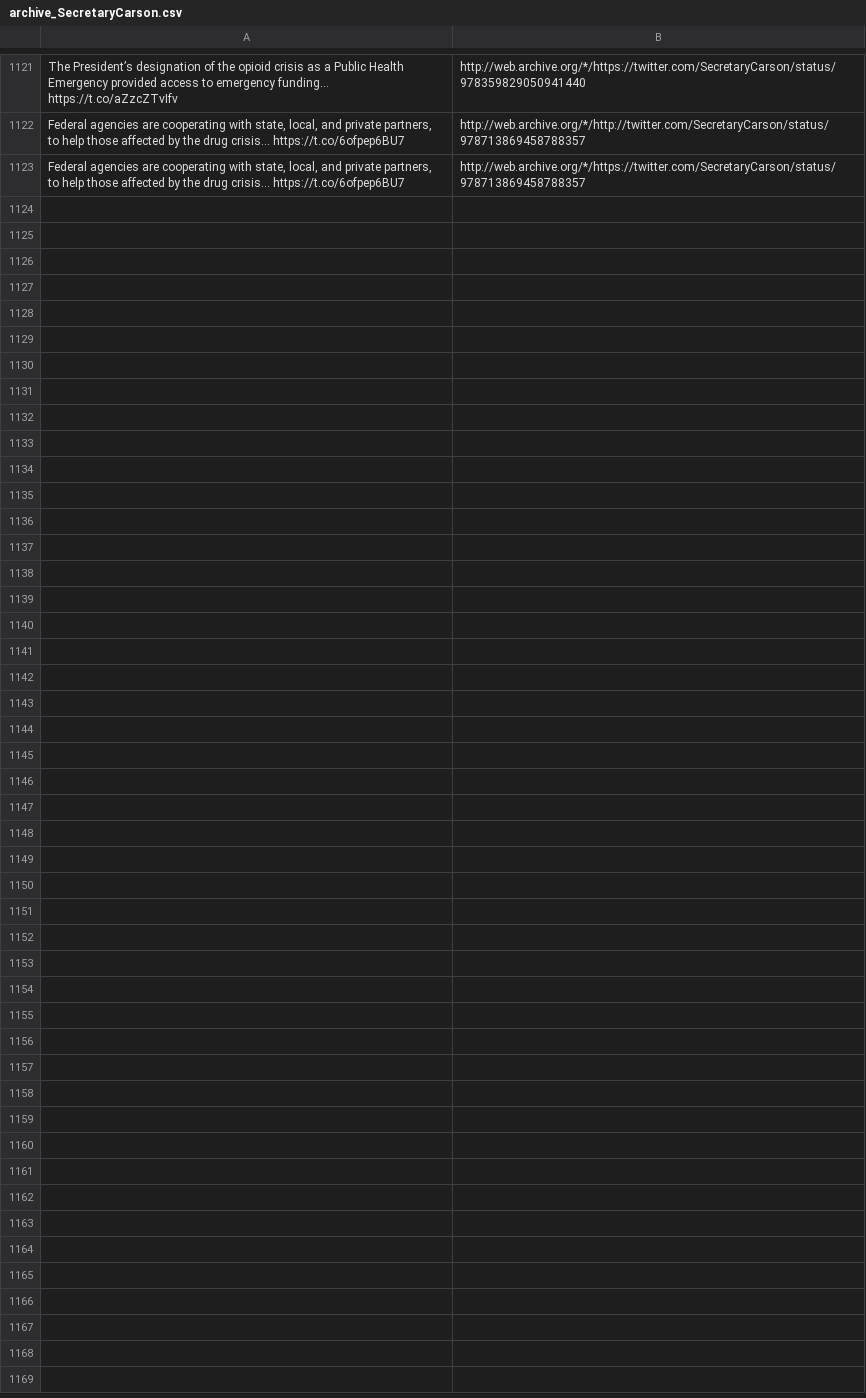
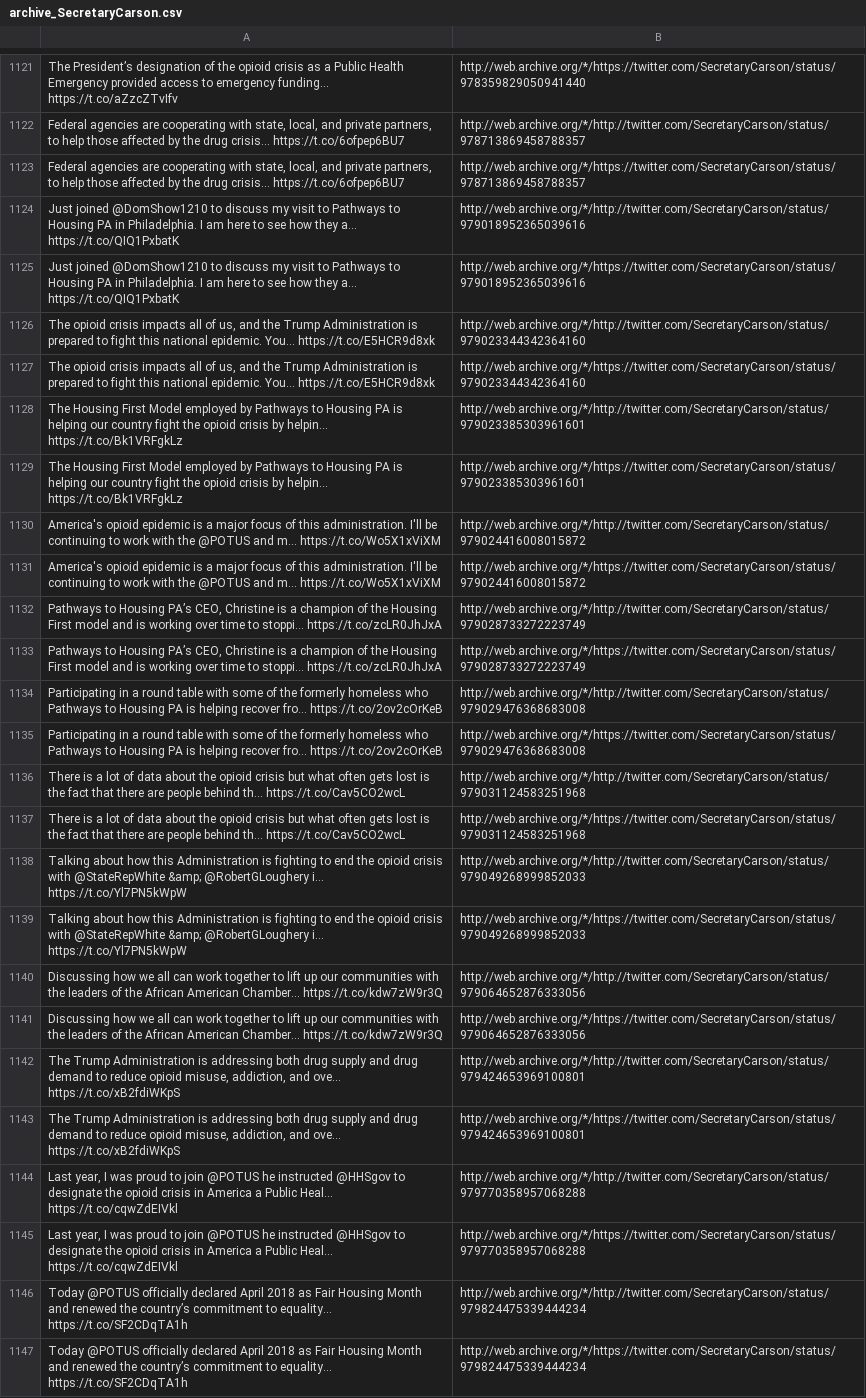
Before and after one commit to patrick-brian-mooney/archive-junta, a CSV file: data/archive_SecretaryCarson.csv, drawn as a sheet; only a part is shown, gaps mark what is left out; the diff names each change by its address in the sheet, - before the commit and + after, or states it on an @@ line.

```diff
--- a/data/archive_SecretaryCarson.csv
+++ b/data/archive_SecretaryCarson.csv
+row 1124: Just joined @DomShow1210 to discuss my visit to Pathways to Housing PA in Philadelphia. I am here to see how they a… https://t.co/QIQ1PxbatK | http://web.archive.org/*/http://twitter.com/SecretaryCarson/status/979018952365039616
+row 1125: Just joined @DomShow1210 to discuss my visit to Pathways to Housing PA in Philadelphia. I am here to see how they a… https://t.co/QIQ1PxbatK | http://web.archive.org/*/https://twitter.com/SecretaryCarson/status/979018952365039616
+row 1126: The opioid crisis impacts all of us, and the Trump Administration is prepared to fight this national epidemic. You… https://t.co/E5HCR9d8xk | http://web.archive.org/*/http://twitter.com/SecretaryCarson/status/979023344342364160
+row 1127: The opioid crisis impacts all of us, and the Trump Administration is prepared to fight this national epidemic. You… https://t.co/E5HCR9d8xk | http://web.archive.org/*/https://twitter.com/SecretaryCarson/status/979023344342364160
+row 1128: The Housing First Model employed by Pathways to Housing PA is helping our country fight the opioid crisis by helpin… https://t.co/Bk1VRFgkLz | http://web.archive.org/*/http://twitter.com/SecretaryCarson/status/979023385303961601
+row 1129: The Housing First Model employed by Pathways to Housing PA is helping our country fight the opioid crisis by helpin… https://t.co/Bk1VRFgkLz | http://web.archive.org/*/https://twitter.com/SecretaryCarson/status/979023385303961601
+row 1130: America's opioid epidemic is a major focus of this administration. I'll be continuing to work with the @POTUS and m… https://t.co/Wo5X1xViXM | http://web.archive.org/*/http://twitter.com/SecretaryCarson/status/979024416008015872
+row 1131: America's opioid epidemic is a major focus of this administration. I'll be continuing to work with the @POTUS and m… https://t.co/Wo5X1xViXM | http://web.archive.org/*/https://twitter.com/SecretaryCarson/status/979024416008015872
+row 1132: Pathways to Housing PA’s CEO, Christine is a champion of the Housing First model and is working over time to stoppi… https://t.co/zcLR0JhJxA | http://web.archive.org/*/http://twitter.com/SecretaryCarson/status/979028733272223749
+row 1133: Pathways to Housing PA’s CEO, Christine is a champion of the Housing First model and is working over time to stoppi… https://t.co/zcLR0JhJxA | http://web.archive.org/*/https://twitter.com/SecretaryCarson/status/979028733272223749
+row 1134: Participating in a round table with some of the formerly homeless who Pathways to Housing PA is helping recover fro… https://t.co/2ov2cOrKeB | http://web.archive.org/*/http://twitter.com/SecretaryCarson/status/979029476368683008
+row 1135: Participating in a round table with some of the formerly homeless who Pathways to Housing PA is helping recover fro… https://t.co/2ov2cOrKeB | http://web.archive.org/*/https://twitter.com/SecretaryCarson/status/979029476368683008
+row 1136: There is a lot of data about the opioid crisis but what often gets lost is the fact that there are people behind th… https://t.co/Cav5CO2wcL | http://web.archive.org/*/http://twitter.com/SecretaryCarson/status/979031124583251968
+row 1137: There is a lot of data about the opioid crisis but what often gets lost is the fact that there are people behind th… https://t.co/Cav5CO2wcL | http://web.archive.org/*/https://twitter.com/SecretaryCarson/status/979031124583251968
+row 1138: Talking about how this Administration is fighting to end the opioid crisis with @StateRepWhite &amp; @RobertGLoughery i… https://t.co/Yl7PN5kWpW | http://web.archive.org/*/http://twitter.com/SecretaryCarson/status/979049268999852033
+row 1139: Talking about how this Administration is fighting to end the opioid crisis with @StateRepWhite &amp; @RobertGLoughery i… https://t.co/Yl7PN5kWpW | http://web.archive.org/*/https://twitter.com/SecretaryCarson/status/979049268999852033
+row 1140: Discussing how we all can work together to lift up our communities with the leaders of the African American Chamber… https://t.co/kdw7zW9r3Q | http://web.archive.org/*/http://twitter.com/SecretaryCarson/status/979064652876333056
+row 1141: Discussing how we all can work together to lift up our communities with the leaders of the African American Chamber… https://t.co/kdw7zW9r3Q | http://web.archive.org/*/https://twitter.com/SecretaryCarson/status/979064652876333056
+row 1142: The Trump Administration is addressing both drug supply and drug demand to reduce opioid misuse, addiction, and ove… https://t.co/xB2fdiWKpS | http://web.archive.org/*/http://twitter.com/SecretaryCarson/status/979424653969100801
+row 1143: The Trump Administration is addressing both drug supply and drug demand to reduce opioid misuse, addiction, and ove… https://t.co/xB2fdiWKpS | http://web.archive.org/*/https://twitter.com/SecretaryCarson/status/979424653969100801
+row 1144: Last year, I was proud to join @POTUS he instructed @HHSgov to designate the opioid crisis in America a Public Heal… https://t.co/cqwZdEIVkl | http://web.archive.org/*/http://twitter.com/SecretaryCarson/status/979770358957068288
+row 1145: Last year, I was proud to join @POTUS he instructed @HHSgov to designate the opioid crisis in America a Public Heal… https://t.co/cqwZdEIVkl | http://web.archive.org/*/https://twitter.com/SecretaryCarson/status/979770358957068288
+row 1146: Today @POTUS officially declared April 2018 as Fair Housing Month and renewed the country’s commitment to equality… https://t.co/SF2CDqTA1h | http://web.archive.org/*/http://twitter.com/SecretaryCarson/status/979824475339444234
+row 1147: Today @POTUS officially declared April 2018 as Fair Housing Month and renewed the country’s commitment to equality… https://t.co/SF2CDqTA1h | http://web.archive.org/*/https://twitter.com/SecretaryCarson/status/979824475339444234
```
Also changed, not shown: data/archive_EPAScottPruitt.csv, data/archive_SBALinda.csv, 47 other files.
